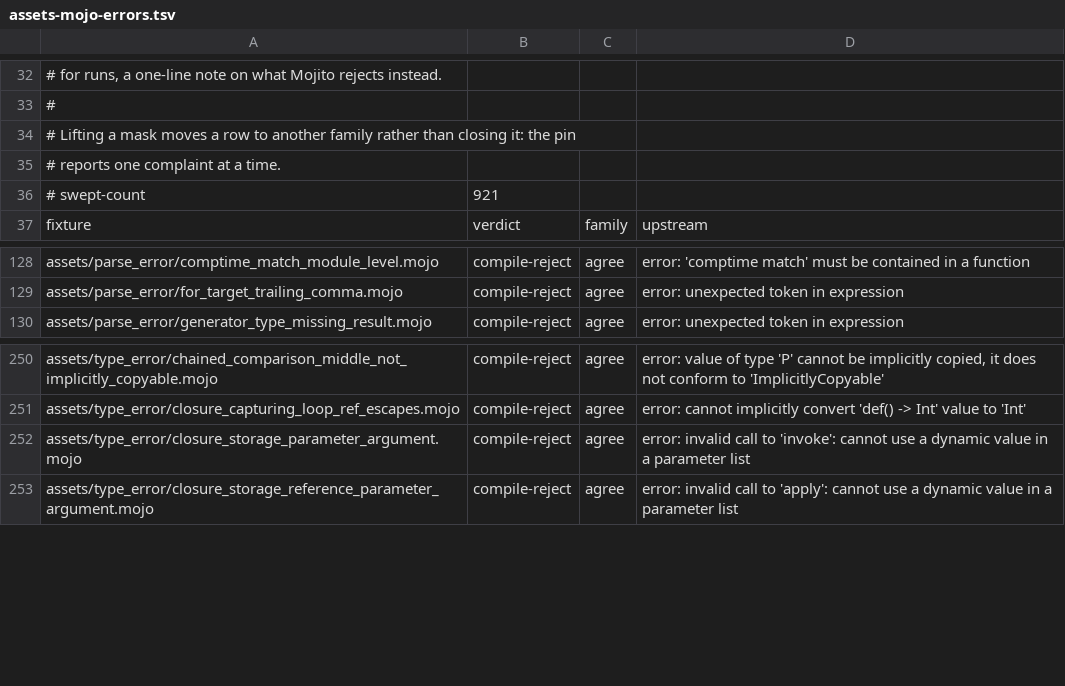
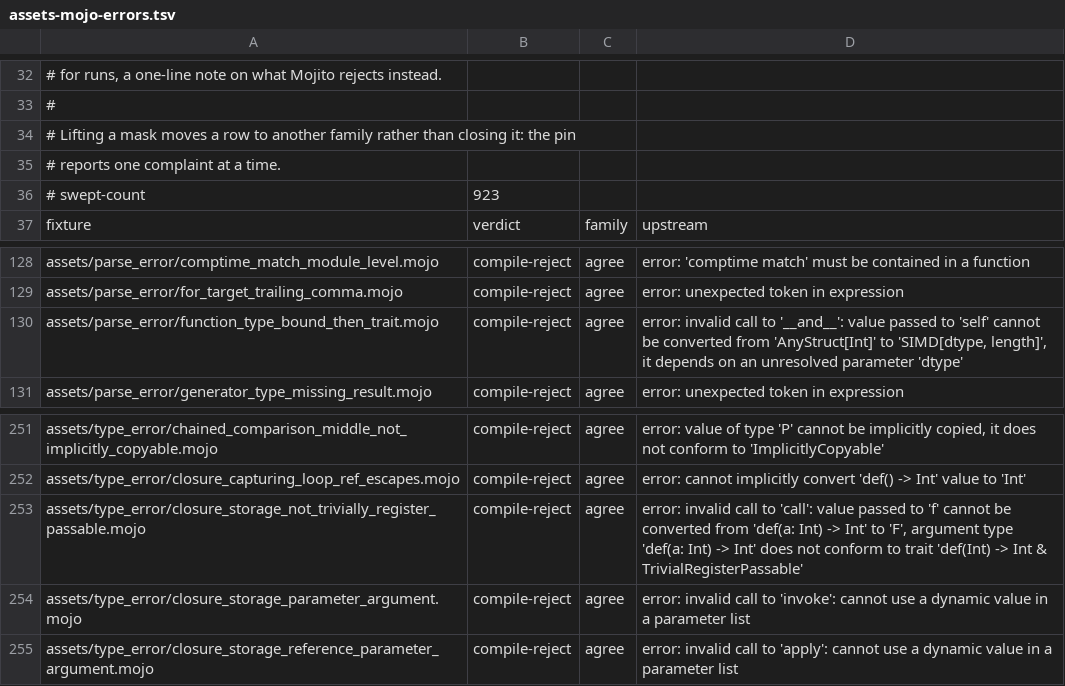
Before and after one commit to bpr/mojito, a TSV file: conformance/assets-mojo-errors.tsv, drawn as a sheet; only a part is shown, gaps mark what is left out.

Commit message:
A function type now composes after trait bounds in a type parameter's bound (`F: ImplicitlyCopyable & RegisterPassable & def[width: SIMDLength](...) -> ...`), and a thin function or a closure with trivial captures conforms to `TrivialRegisterPassable`, so the bound parses and binds as at the pin (R1584). The elaborator's environment-erased binder is filed as R1650.

```diff
--- a/conformance/assets-mojo-errors.tsv
+++ b/conformance/assets-mojo-errors.tsv
@@ -35,3 +35,3 @@
 # reports one complaint at a time.
-# swept-count	921
+# swept-count	923
 fixture	verdict	family	upstream
@@ -129,2 +129,3 @@ assets/parse_error/comptime_match_module_level.mojo	compile-reject	agree	error:
 assets/parse_error/for_target_trailing_comma.mojo	compile-reject	agree	error: unexpected token in expression
+assets/parse_error/function_type_bound_then_trait.mojo	compile-reject	agree	error: invalid call to '__and__': value passed to 'self' cannot be converted from 'AnyStruct[Int]' to 'SIMD[dtype, length]', it depends on an unresolved parameter 'dtype'
 assets/parse_error/generator_type_missing_result.mojo	compile-reject	agree	error: unexpected token in expression
@@ -251,2 +252,3 @@ assets/type_error/chained_comparison_middle_not_implicitly_copyable.mojo	compile
 assets/type_error/closure_capturing_loop_ref_escapes.mojo	compile-reject	agree	error: cannot implicitly convert 'def() -> Int' value to 'Int'
+assets/type_error/closure_storage_not_trivially_register_passable.mojo	compile-reject	agree	error: invalid call to 'call': value passed to 'f' cannot be converted from 'def(a: Int) -> Int' to 'F', argument type 'def(a: Int) -> Int' does not conform to trait 'def(Int) -> Int & TrivialRegisterPassable'
 assets/type_error/closure_storage_parameter_argument.mojo	compile-reject	agree	error: invalid call to 'invoke': cannot use a dynamic value in a parameter list
```
Also changed, not shown: conformance/assets-mojo-rejects.tsv, conformance/pliron-parity.tsv, 15 other files.
